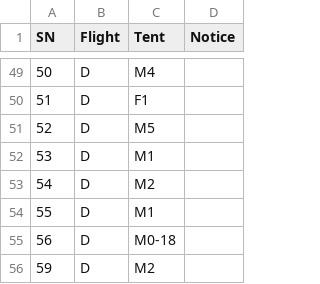
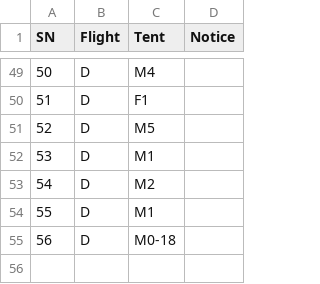
Before and after one commit to Purple-Vicky/K9_Camp_Companion, a CSV file: cadets.csv, drawn as a sheet; only a part is shown, gaps mark what is left out; the diff names each change by its address in the sheet, - before the commit and + after, or states it on an @@ line.

```diff
--- a/cadets.csv
+++ b/cadets.csv
-row 56: 59 | D | M2
```
Also changed, not shown: mobiles.csv.
